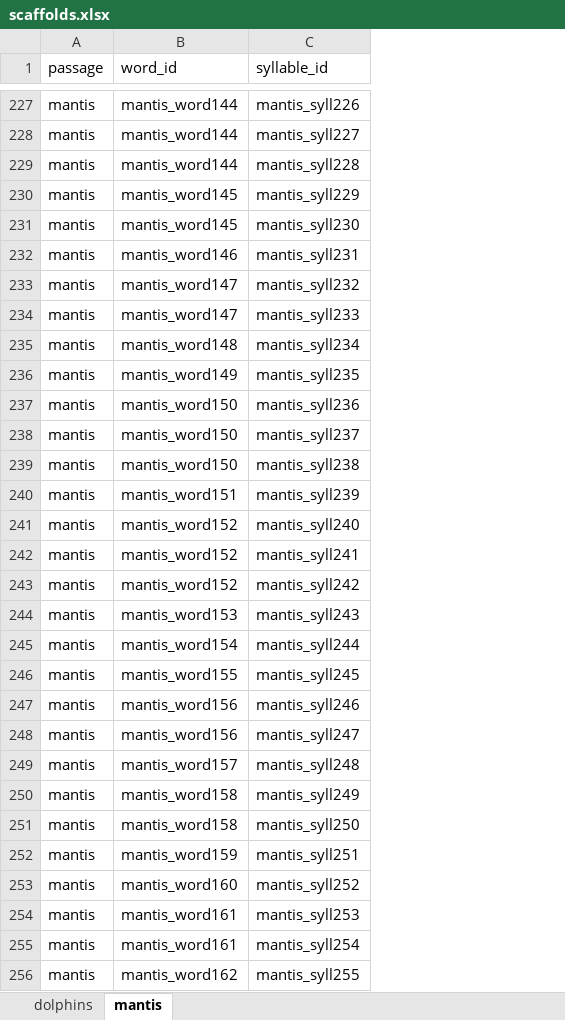
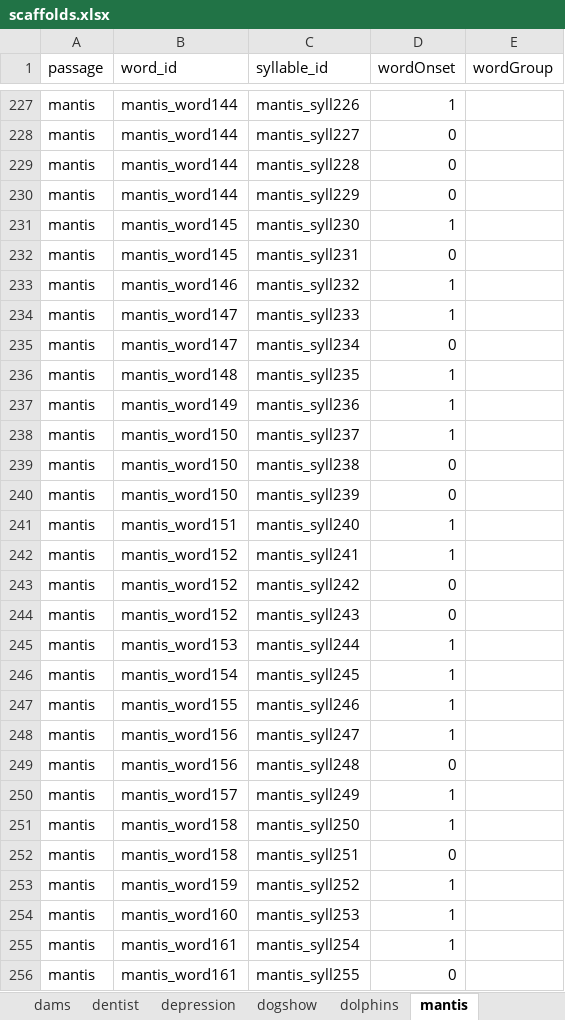
Before and after one commit to NDCLab/readAloud-valence-dataset, an Excel workbook: code/scaffolds.xlsx, sheet mantis, drawn as a sheet; only a part is shown, gaps mark what is left out; values as stored, in another font and other column widths than the file's, no borders; the diff covers the shown part only; the diff names each change by its address in the sheet, - before the commit and + after, or states it on an @@ line.

```diff
--- a/code/scaffolds.xlsx (sheet mantis)
+++ b/code/scaffolds.xlsx (sheet mantis)
+sheet tab: dams
+sheet tab: dentist
+sheet tab: depression
+sheet tab: dogshow
+column D (wordOnset), rows 227-256: 1 | 0 | 0 | 0 | 1 | 0 | 1 | 1 | 0 | 1 | 1 | 1 | 0 | 0 | 1 | 1 | 0 | 0 | 1 | 1 | 1 | 1 | 0 | 1 | 1 | 0 | 1 | 1 | 1 | 0
+column E (wordGroup), empty
-B230 (word_id): mantis_word145
+B230 (word_id): mantis_word144
-B232 (word_id): mantis_word146
+B232 (word_id): mantis_word145
-B233 (word_id): mantis_word147
+B233 (word_id): mantis_word146
-B235 (word_id): mantis_word148
+B235 (word_id): mantis_word147
-B236 (word_id): mantis_word149
+B236 (word_id): mantis_word148
-B237 (word_id): mantis_word150
+B237 (word_id): mantis_word149
-B240 (word_id): mantis_word151
+B240 (word_id): mantis_word150
-B241 (word_id): mantis_word152
+B241 (word_id): mantis_word151
-B244 (word_id): mantis_word153
+B244 (word_id): mantis_word152
-B245 (word_id): mantis_word154
+B245 (word_id): mantis_word153
-B246 (word_id): mantis_word155
+B246 (word_id): mantis_word154
-B247 (word_id): mantis_word156
+B247 (word_id): mantis_word155
-B249 (word_id): mantis_word157
+B249 (word_id): mantis_word156
-B250 (word_id): mantis_word158
+B250 (word_id): mantis_word157
-B252 (word_id): mantis_word159
+B252 (word_id): mantis_word158
-B253 (word_id): mantis_word160
+B253 (word_id): mantis_word159
-B254 (word_id): mantis_word161
+B254 (word_id): mantis_word160
-B256 (word_id): mantis_word162
+B256 (word_id): mantis_word161
```
Also changed, not shown: 2 added rows and 88 edited cells elsewhere in this sheet, other sheet tabs, 1 other file.
